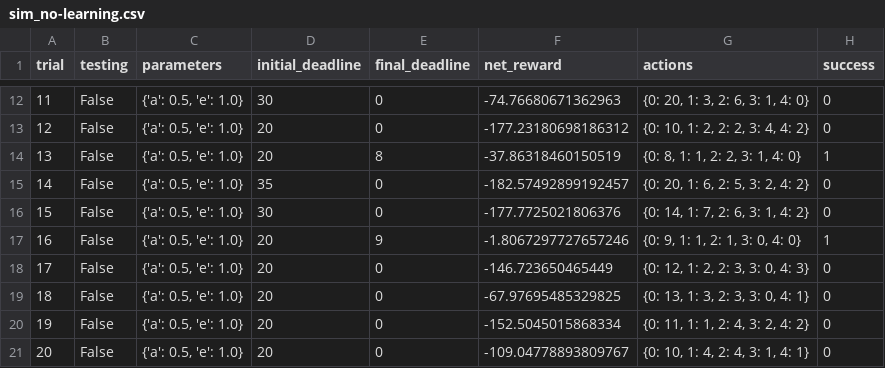
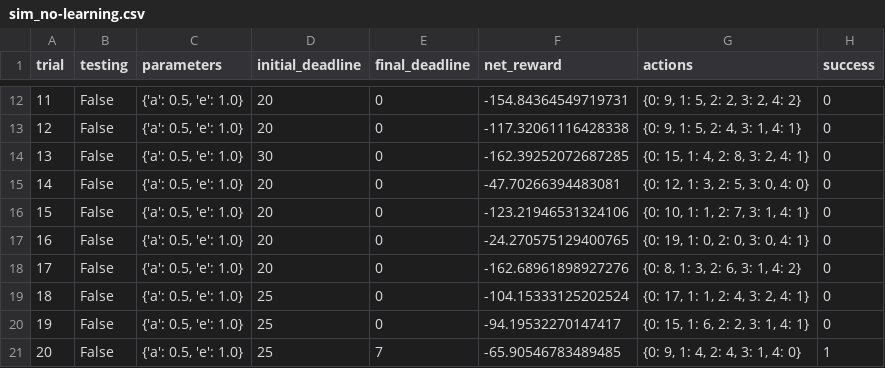
Before and after one commit to niuqian1022/machine-learning, a CSV file: projects/smartcab/logs/sim_no-learning.csv, drawn as a sheet; only a part is shown, gaps mark what is left out; the diff covers the shown part only.

```diff
--- a/projects/smartcab/logs/sim_no-learning.csv
+++ b/projects/smartcab/logs/sim_no-learning.csv
@@ -12,10 +12,10 @@ trial,testing,parameters,initial_deadline,final_deadline,net_reward,actions,succ
-11,False,"{'a': 0.5, 'e': 1.0}",30,0,-74.76680671362963,"{0: 20, 1: 3, 2: 6, 3: 1, 4: 0}",0
-12,False,"{'a': 0.5, 'e': 1.0}",20,0,-177.23180698186312,"{0: 10, 1: 2, 2: 2, 3: 4, 4: 2}",0
-13,False,"{'a': 0.5, 'e': 1.0}",20,8,-37.86318460150519,"{0: 8, 1: 1, 2: 2, 3: 1, 4: 0}",1
-14,False,"{'a': 0.5, 'e': 1.0}",35,0,-182.57492899192457,"{0: 20, 1: 6, 2: 5, 3: 2, 4: 2}",0
-15,False,"{'a': 0.5, 'e': 1.0}",30,0,-177.7725021806376,"{0: 14, 1: 7, 2: 6, 3: 1, 4: 2}",0
-16,False,"{'a': 0.5, 'e': 1.0}",20,9,-1.8067297727657246,"{0: 9, 1: 1, 2: 1, 3: 0, 4: 0}",1
-17,False,"{'a': 0.5, 'e': 1.0}",20,0,-146.723650465449,"{0: 12, 1: 2, 2: 3, 3: 0, 4: 3}",0
-18,False,"{'a': 0.5, 'e': 1.0}",20,0,-67.97695485329825,"{0: 13, 1: 3, 2: 3, 3: 0, 4: 1}",0
-19,False,"{'a': 0.5, 'e': 1.0}",20,0,-152.5045015868334,"{0: 11, 1: 1, 2: 4, 3: 2, 4: 2}",0
-20,False,"{'a': 0.5, 'e': 1.0}",20,0,-109.04778893809767,"{0: 10, 1: 4, 2: 4, 3: 1, 4: 1}",0
+11,False,"{'a': 0.5, 'e': 1.0}",20,0,-154.84364549719731,"{0: 9, 1: 5, 2: 2, 3: 2, 4: 2}",0
+12,False,"{'a': 0.5, 'e': 1.0}",20,0,-117.32061116428338,"{0: 9, 1: 5, 2: 4, 3: 1, 4: 1}",0
+13,False,"{'a': 0.5, 'e': 1.0}",30,0,-162.39252072687285,"{0: 15, 1: 4, 2: 8, 3: 2, 4: 1}",0
+14,False,"{'a': 0.5, 'e': 1.0}",20,0,-47.70266394483081,"{0: 12, 1: 3, 2: 5, 3: 0, 4: 0}",0
+15,False,"{'a': 0.5, 'e': 1.0}",20,0,-123.21946531324106,"{0: 10, 1: 1, 2: 7, 3: 1, 4: 1}",0
+16,False,"{'a': 0.5, 'e': 1.0}",20,0,-24.270575129400765,"{0: 19, 1: 0, 2: 0, 3: 0, 4: 1}",0
+17,False,"{'a': 0.5, 'e': 1.0}",20,0,-162.68961898927276,"{0: 8, 1: 3, 2: 6, 3: 1, 4: 2}",0
+18,False,"{'a': 0.5, 'e': 1.0}",25,0,-104.15333125202524,"{0: 17, 1: 1, 2: 4, 3: 2, 4: 1}",0
+19,False,"{'a': 0.5, 'e': 1.0}",25,0,-94.19532270147417,"{0: 15, 1: 6, 2: 2, 3: 1, 4: 1}",0
+20,False,"{'a': 0.5, 'e': 1.0}",25,7,-65.90546783489485,"{0: 9, 1: 4, 2: 4, 3: 1, 4: 0}",1
```
Also changed, not shown: 78 edited cells elsewhere in this file, projects/smartcab/logs/sim_default-learning.csv, 7 other files.
